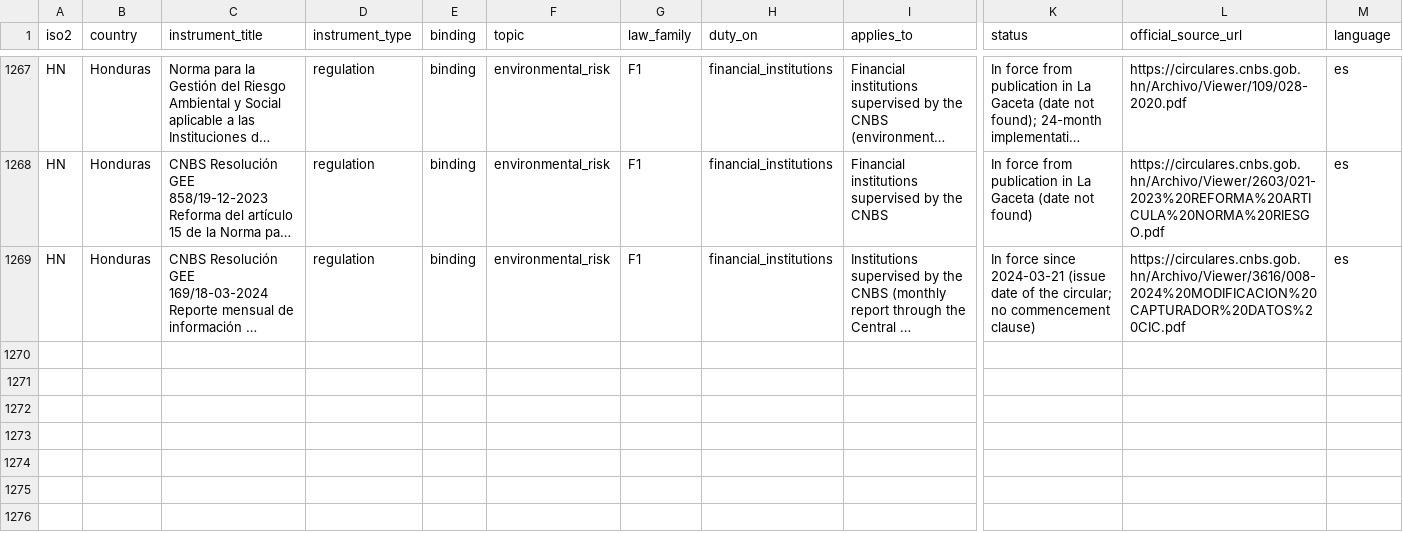
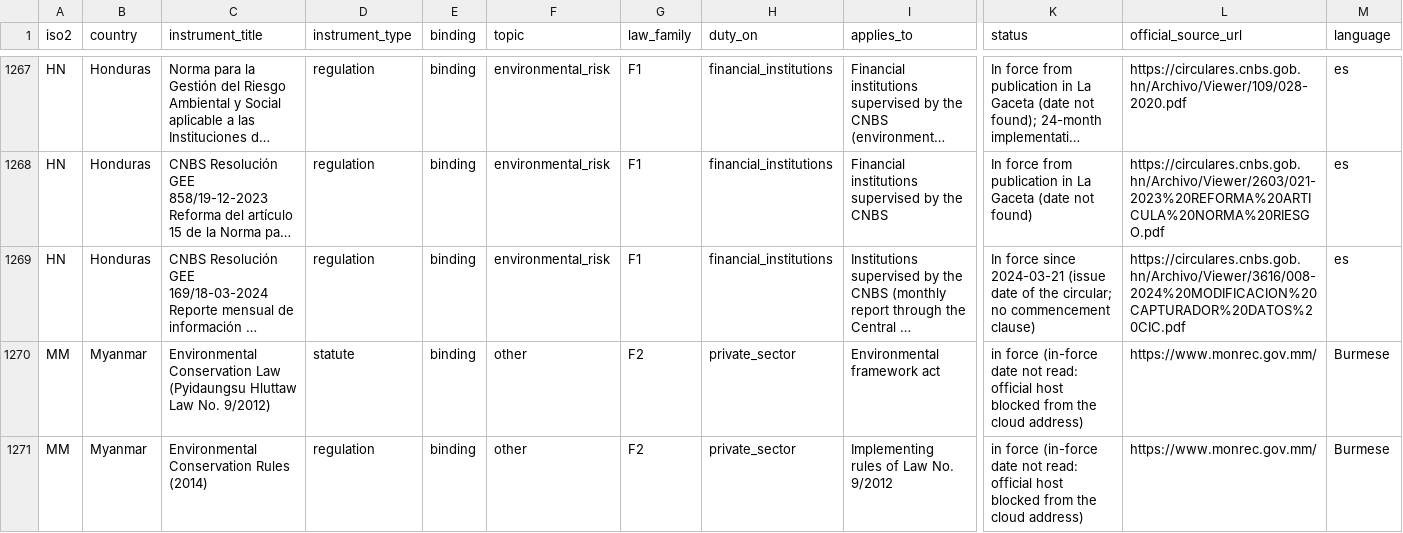
Before and after one commit to GoCarbonTracker-Hq/global-esg-law, a CSV file: register/register.csv, drawn as a sheet; only a part is shown, gaps mark what is left out; long unchanged cells end in …; rows hold the shown columns only; the diff covers the shown part only; the diff names each change by its address in the sheet, - before the commit and + after, or states it on an @@ line.

```diff
--- a/register/register.csv
+++ b/register/register.csv
+row 1270: MM | Myanmar | Environmental Conservation Law (Pyidaungsu Hluttaw Law No. 9/2012) | statute | binding | other | F2 | private_sector | Environmental framework act | in force (in-force date not read: official host blocked from the cloud address) | https://www.monrec.gov.mm/ | Burmese
+row 1271: MM | Myanmar | Environmental Conservation Rules (2014) | regulation | binding | other | F2 | private_sector | Implementing rules of Law No. 9/2012 | in force (in-force date not read: official host blocked from the cloud address) | https://www.monrec.gov.mm/ | Burmese
```
Also changed, not shown: 1 added row and 4 edited cells elsewhere in this file, 6 other files.
